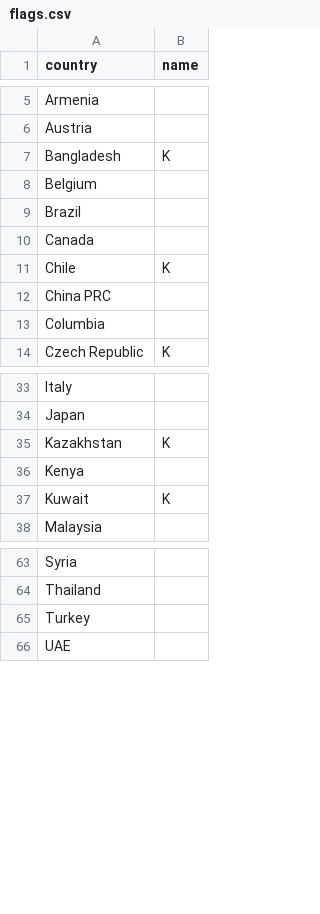
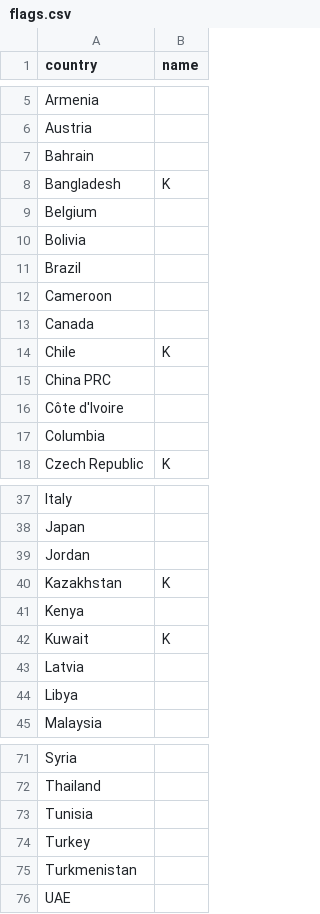
Before and after one commit to slurpcode/slurp, a CSV file: _data/flags.csv, drawn as a sheet; only a part is shown, gaps mark what is left out; the diff covers the shown part only.

Commit message:
Add 10 more flags

```diff
--- a/_data/flags.csv
+++ b/_data/flags.csv
@@ -6,5 +6,8 @@ Armenia,
 Austria,
+Bahrain,
 Bangladesh,K
 Belgium,
+Bolivia,
 Brazil,
+Cameroon,
 Canada,
@@ -12,2 +15,3 @@ Chile,K
 China PRC,
+Côte d'Ivoire,
 Columbia,
@@ -34,2 +38,3 @@ Italy,
 Japan,
+Jordan,
 Kazakhstan,K
@@ -37,2 +42,4 @@ Kenya,
 Kuwait,K
+Latvia,
+Libya,
 Malaysia,
@@ -64,3 +72,5 @@ Syria,
 Thailand,
+Tunisia,
 Turkey,
+Turkmenistan,
 UAE,
```
Also changed, not shown: 1 added row elsewhere in this file, 22 other files.
